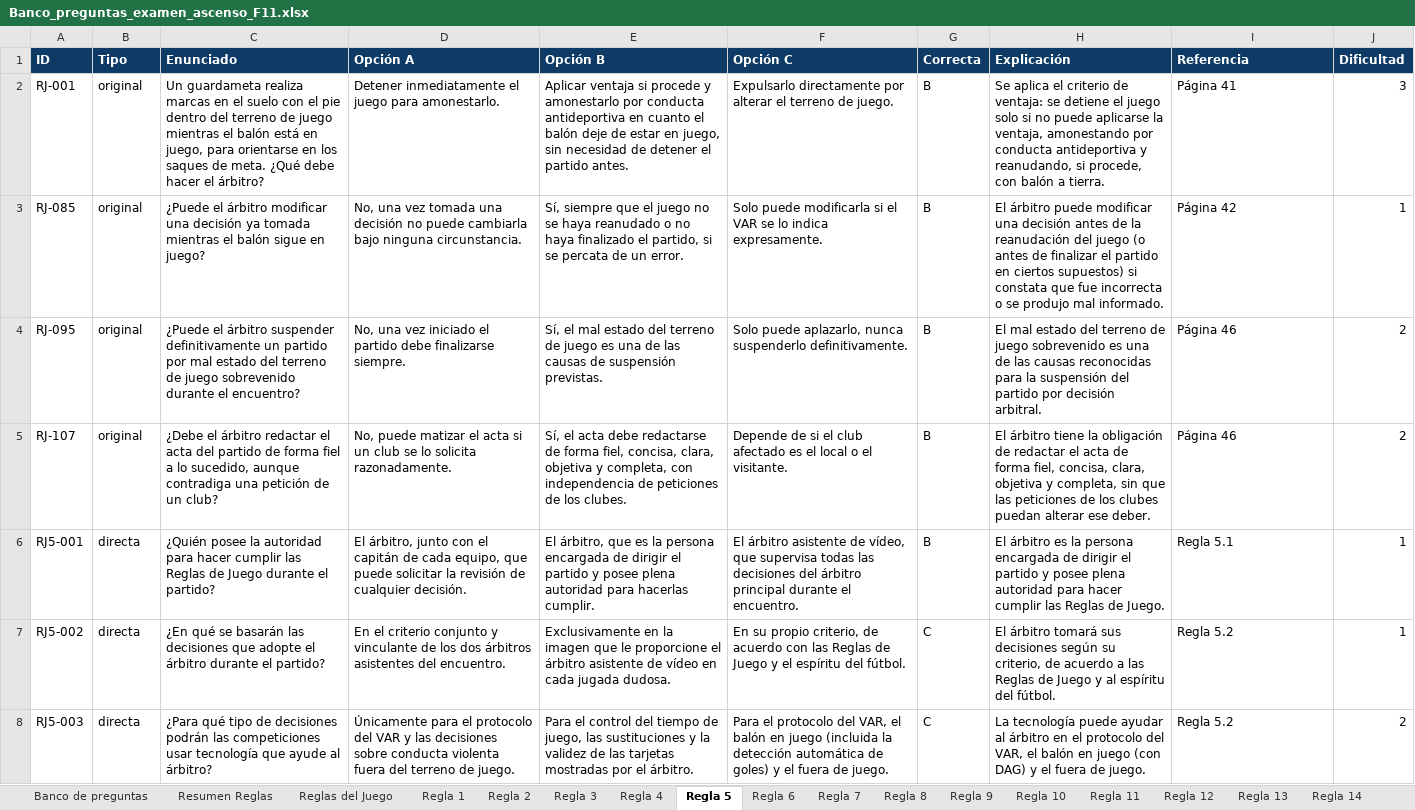
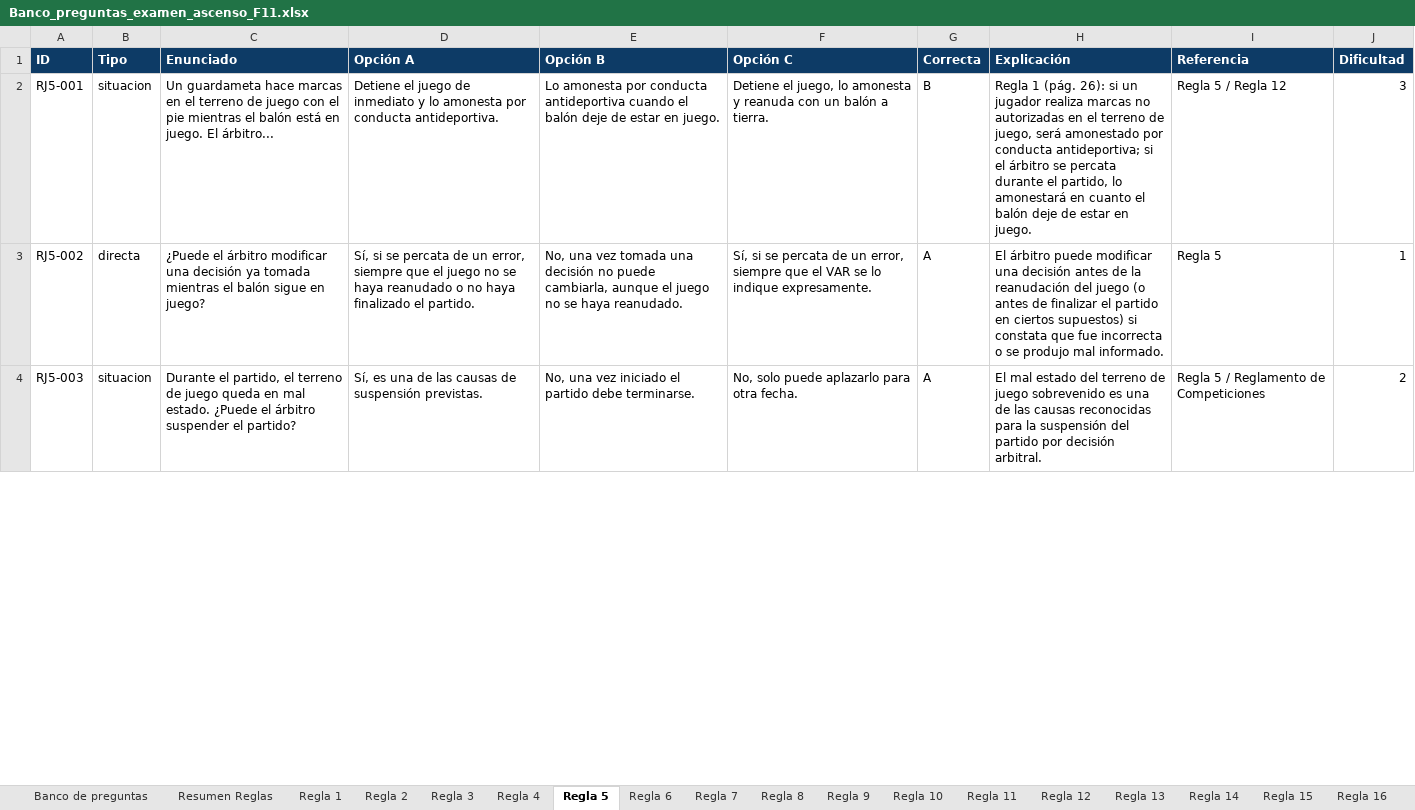
Before and after one commit to ivanmc28/examen-f11, an Excel workbook: Banco_preguntas_examen_ascenso_F11.xlsx, sheet Regla 5, drawn as a sheet; only a part is shown; values as stored, in another font and other column widths than the file's, no borders; removed rows and columns are numbered as before the commit, all else as after; the diff covers the shown part only; the diff names each change by its address in the sheet, - before the commit and + after, or states it on an @@ line.

```diff
--- a/Banco_preguntas_examen_ascenso_F11.xlsx (sheet Regla 5)
+++ b/Banco_preguntas_examen_ascenso_F11.xlsx (sheet Regla 5)
-sheet tab: Reglas del Juego
-row 2: RJ-001 | original | Un guardameta realiza marcas en el suelo con el pie dentro del terreno de juego mientras el balón está en juego, para orientarse en los saques de meta. ¿Qué debe hacer el árbitro? | Detener inmediatamente el juego para amonestarlo. | Aplicar ventaja si procede y amonestarlo por conducta antideportiva en cuanto el balón deje de estar en juego, sin necesidad de detener el partido antes. | Expulsarlo directamente por alterar el terreno de juego. | B | Se aplica el criterio de ventaja: se detiene el juego solo si no puede aplicarse la ventaja, amonestando por conducta antideportiva y reanudando, si procede, con balón a tierra. | Página 41 | 3
-row 3: RJ-085 | original | ¿Puede el árbitro modificar una decisión ya tomada mientras el balón sigue en juego? | No, una vez tomada una decisión no puede cambiarla bajo ninguna circunstancia. | Sí, siempre que el juego no se haya reanudado o no haya finalizado el partido, si se percata de un error. | Solo puede modificarla si el VAR se lo indica expresamente. | B | El árbitro puede modificar una decisión antes de la reanudación del juego (o antes de finalizar el partido en ciertos supuestos) si constata que fue incorrecta o se produjo mal informado. | Página 42 | 1
-row 4: RJ-095 | original | ¿Puede el árbitro suspender definitivamente un partido por mal estado del terreno de juego sobrevenido durante el encuentro? | No, una vez iniciado el partido debe finalizarse siempre. | Sí, el mal estado del terreno de juego es una de las causas de suspensión previstas. | Solo puede aplazarlo, nunca suspenderlo definitivamente. | B | El mal estado del terreno de juego sobrevenido es una de las causas reconocidas para la suspensión del partido por decisión arbitral. | Página 46 | 2
-row 5: RJ-107 | original | ¿Debe el árbitro redactar el acta del partido de forma fiel a lo sucedido, aunque contradiga una petición de un club? | No, puede matizar el acta si un club se lo solicita razonadamente. | Sí, el acta debe redactarse de forma fiel, concisa, clara, objetiva y completa, con independencia de peticiones de los clubes. | Depende de si el club afectado es el local o el visitante. | B | El árbitro tiene la obligación de redactar el acta de forma fiel, concisa, clara, objetiva y completa, sin que las peticiones de los clubes puedan alterar ese deber. | Página 46 | 2
-B2 (Tipo): directa
+B2 (Tipo): situacion
-C2 (Enunciado): ¿Quién posee la autoridad para hacer cumplir las Reglas de Juego durante el partido?
+C2 (Enunciado): Un guardameta hace marcas en el terreno de juego con el pie mientras el balón está en juego. El árbitro...
-D2 (Opción A): El árbitro, junto con el capitán de cada equipo, que puede solicitar la revisión de cualquier decisión.
+D2 (Opción A): Detiene el juego de inmediato y lo amonesta por conducta antideportiva.
-E2 (Opción B): El árbitro, que es la persona encargada de dirigir el partido y posee plena autoridad para hacerlas cumplir.
+E2 (Opción B): Lo amonesta por conducta antideportiva cuando el balón deje de estar en juego.
-F2 (Opción C): El árbitro asistente de vídeo, que supervisa todas las decisiones del árbitro principal durante el encuentro.
+F2 (Opción C): Detiene el juego, lo amonesta y reanuda con un balón a tierra.
-H2 (Explicación): El árbitro es la persona encargada de dirigir el partido y posee plena autoridad para hacer cumplir las Reglas de Juego.
+H2 (Explicación): Regla 1 (pág. 26): si un jugador realiza marcas no autorizadas en el terreno de juego, será amonestado por conducta antideportiva; si el árbitro se percata durante el partido, lo amonestará en cuanto el balón deje de estar en juego.
-I2 (Referencia): Regla 5.1
+I2 (Referencia): Regla 5 / Regla 12
-J2 (Dificultad): 1
+J2 (Dificultad): 3
-C3 (Enunciado): ¿En qué se basarán las decisiones que adopte el árbitro durante el partido?
+C3 (Enunciado): ¿Puede el árbitro modificar una decisión ya tomada mientras el balón sigue en juego?
-D3 (Opción A): En el criterio conjunto y vinculante de los dos árbitros asistentes del encuentro.
+D3 (Opción A): Sí, si se percata de un error, siempre que el juego no se haya reanudado o no haya finalizado el partido.
-E3 (Opción B): Exclusivamente en la imagen que le proporcione el árbitro asistente de vídeo en cada jugada dudosa.
+E3 (Opción B): No, una vez tomada una decisión no puede cambiarla, aunque el juego no se haya reanudado.
-F3 (Opción C): En su propio criterio, de acuerdo con las Reglas de Juego y el espíritu del fútbol.
+F3 (Opción C): Sí, si se percata de un error, siempre que el VAR se lo indique expresamente.
-G3:G4 (Correcta): C
+G3:G4 (Correcta): A
-H3 (Explicación): El árbitro tomará sus decisiones según su criterio, de acuerdo a las Reglas de Juego y al espíritu del fútbol.
+H3 (Explicación): El árbitro puede modificar una decisión antes de la reanudación del juego (o antes de finalizar el partido en ciertos supuestos) si constata que fue incorrecta o se produjo mal informado.
-I3 (Referencia): Regla 5.2
+I3 (Referencia): Regla 5
-B4 (Tipo): directa
+B4 (Tipo): situacion
-C4 (Enunciado): ¿Para qué tipo de decisiones podrán las competiciones usar tecnología que ayude al árbitro?
+C4 (Enunciado): Durante el partido, el terreno de juego queda en mal estado. ¿Puede el árbitro suspender el partido?
-D4 (Opción A): Únicamente para el protocolo del VAR y las decisiones sobre conducta violenta fuera del terreno de juego.
+D4 (Opción A): Sí, es una de las causas de suspensión previstas.
-E4 (Opción B): Para el control del tiempo de juego, las sustituciones y la validez de las tarjetas mostradas por el árbitro.
+E4 (Opción B): No, una vez iniciado el partido debe terminarse.
-F4 (Opción C): Para el protocolo del VAR, el balón en juego (incluida la detección automática de goles) y el fuera de juego.
+F4 (Opción C): No, solo puede aplazarlo para otra fecha.
-H4 (Explicación): La tecnología puede ayudar al árbitro en el protocolo del VAR, el balón en juego (con DAG) y el fuera de juego.
+H4 (Explicación): El mal estado del terreno de juego sobrevenido es una de las causas reconocidas para la suspensión del partido por decisión arbitral.
-I4 (Referencia): Regla 5.2
+I4 (Referencia): Regla 5 / Reglamento de Competiciones
```
Also changed, not shown: 29 added rows, 7 removed rows and 341 edited cells elsewhere in this sheet, sheet Banco de preguntas, sheet Regla 12, sheet Regla 3, sheet Regla 1, sheet Regla 4, sheet Regla 11, 14 more sheets, other sheet tabs, charts or pictures.
